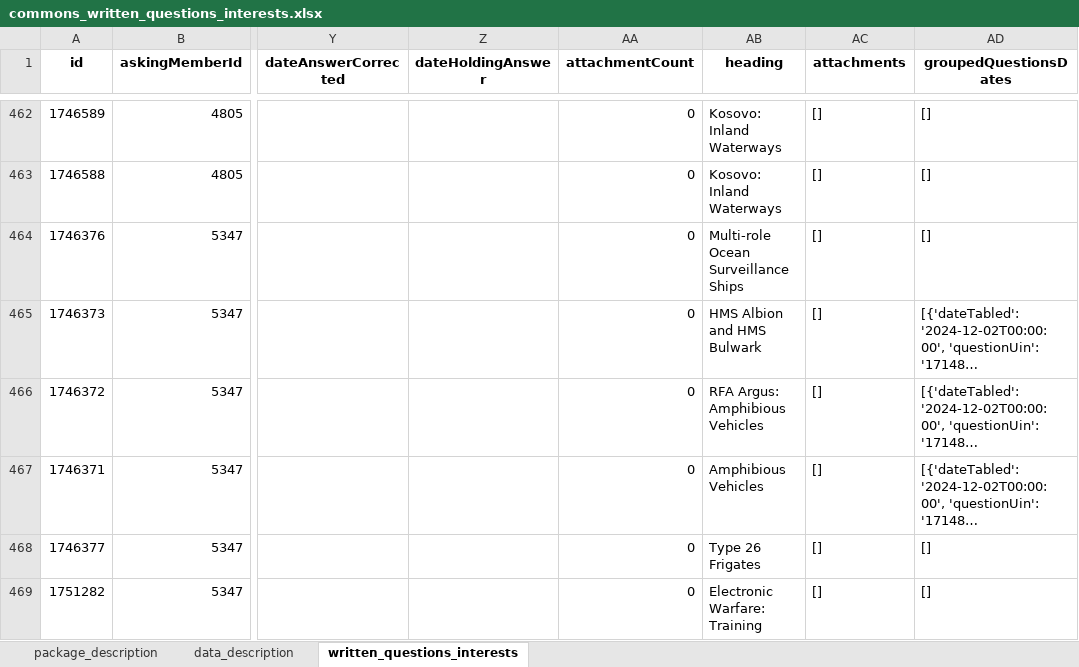
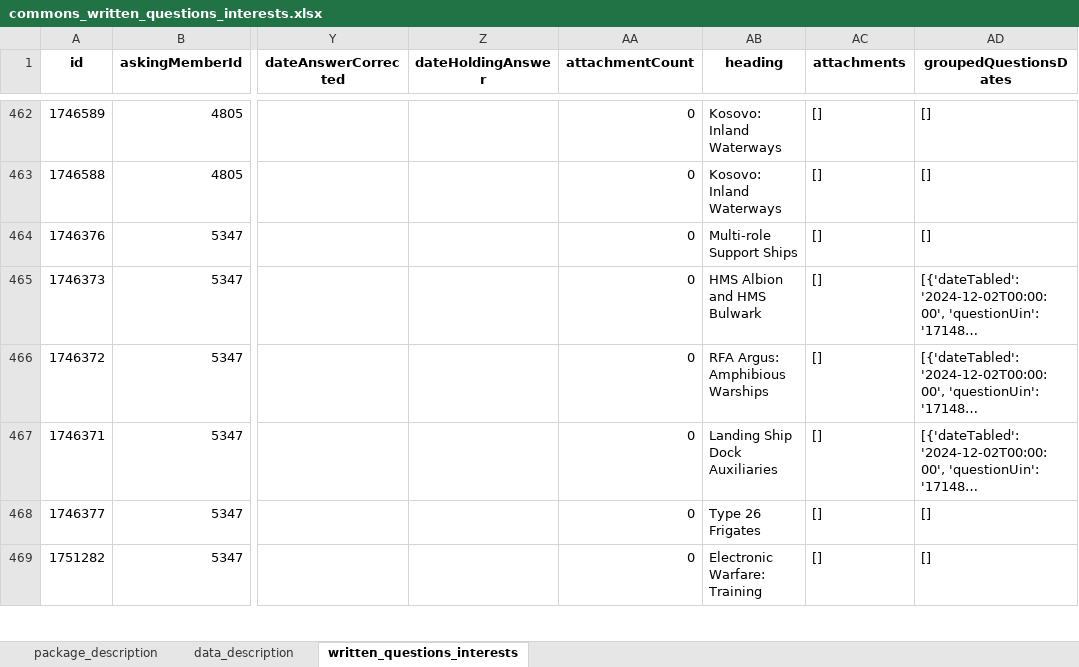
Before and after one commit to mysociety/uk-parl-written-questions, an Excel workbook: docs/data/commons_written_questions_interests/0.1.0/commons_written_questions_interests.xlsx, sheet written_questions_interests, drawn as a sheet; only a part is shown, gaps mark what is left out; long unchanged cells end in …; values as stored, in another font and other column widths than the file's, no borders; the diff covers the shown part only; the diff names each change by its address in the sheet, - before the commit and + after, or states it on an @@ line.

```diff
--- a/docs/data/commons_written_questions_interests/0.1.0/commons_written_questions_interests.xlsx (sheet written_questions_interests)
+++ b/docs/data/commons_written_questions_interests/0.1.0/commons_written_questions_interests.xlsx (sheet written_questions_interests)
-AB464 (heading): Multi-role Ocean Surveillance Ships
+AB464 (heading): Multi-role Support Ships
-AB466 (heading): RFA Argus: Amphibious Vehicles
+AB466 (heading): RFA Argus: Amphibious Warships
-AB467 (heading): Amphibious Vehicles
+AB467 (heading): Landing Ship Dock Auxiliaries
```
Also changed, not shown: 6 added rows, 1 removed row and 11 edited cells elsewhere in this sheet, docs/data/commons_written_questions_interests/0.1/commons_written_questions_interests.xlsx, docs/data/commons_written_questions_interests/0/commons_written_questions_interests.xlsx, 56 other files.
